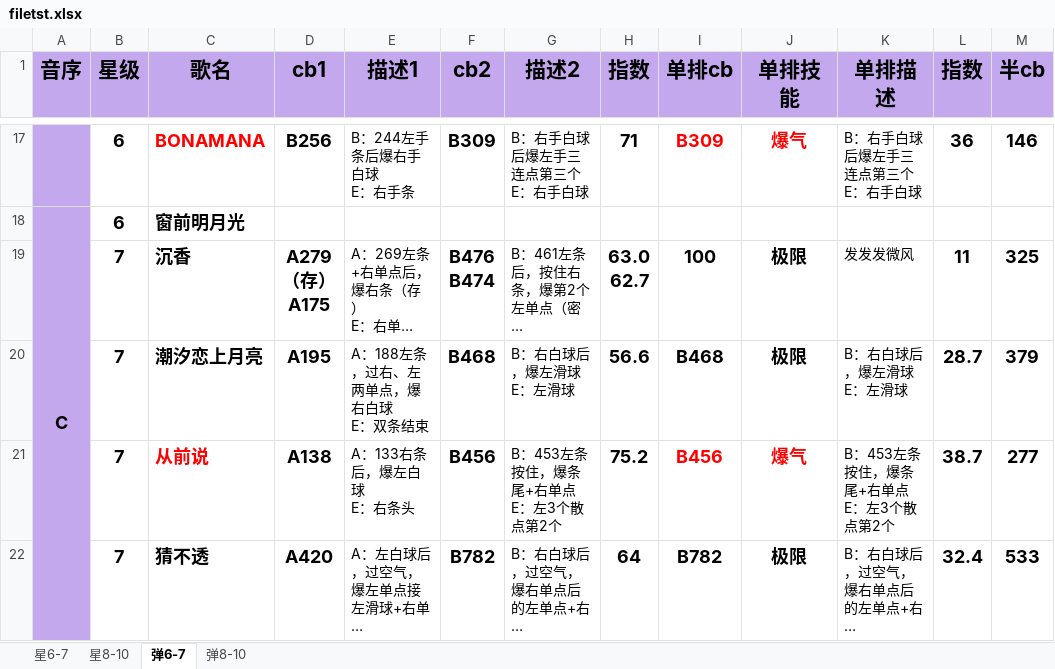
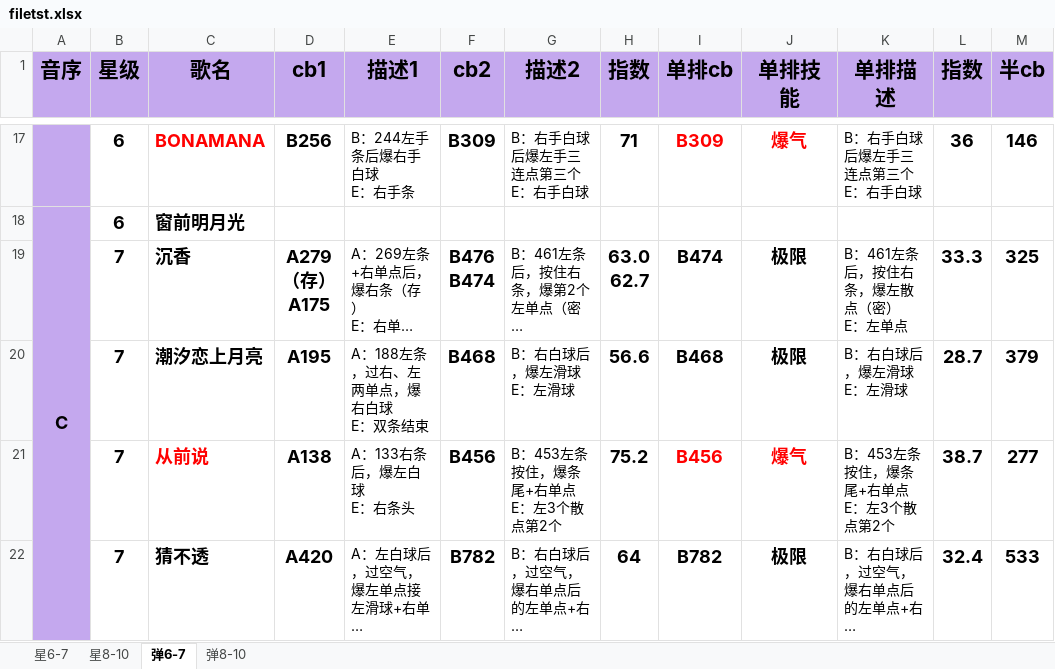
Before and after one commit to Photon26/py_xw, an Excel workbook: filetst.xlsx, sheet 弹6-7, drawn as a sheet; only a part is shown, gaps mark what is left out; long unchanged cells end in …; values as stored, in another font and other column widths than the file's, no borders; conditional formats not drawn; ↵ is a line break in a cell; the diff names each change by its address in the sheet, - before the commit and + after, or states it on an @@ line.

```diff
--- a/filetst.xlsx (sheet 弹6-7)
+++ b/filetst.xlsx (sheet 弹6-7)
-I19 (单排cb): 100
+I19 (单排cb): B474
-K19 (单排描述): 发发发微风
+K19 (单排描述): B：461左条后，按住右条，爆左散点（密） ↵ E：左单点
-L19 (指数): 11
+L19 (指数): 33.3
```
Also changed, not shown: sheet 星6-7, sheet 弹8-10, sheet 星8-10, 21 other files.
